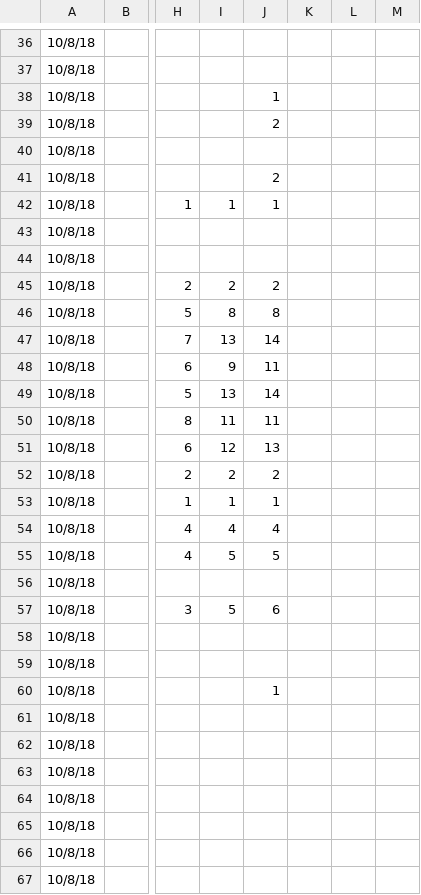
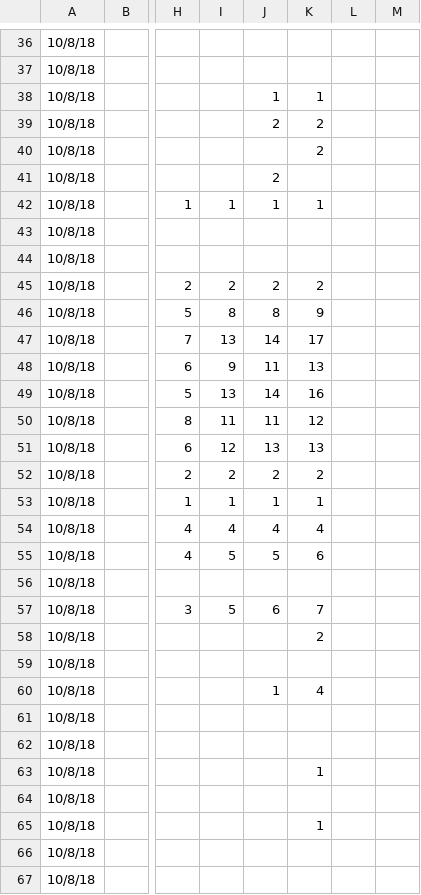
Before and after one commit to dbuona/timetogerminate, a CSV file: germination_trials/time_course_practice5.csv, drawn as a sheet; only a part is shown, gaps mark what is left out; the diff covers the shown part only; the diff names each change by its address in the sheet, - before the commit and + after, or states it on an @@ line.

```diff
--- a/germination_trials/time_course_practice5.csv
+++ b/germination_trials/time_course_practice5.csv
-K38: (empty)
+K38: 1
-K39:K40: (empty)
+K39:K40: 2
-K42: (empty)
+K42: 1
-K45: (empty)
+K45: 2
-K46: (empty)
+K46: 9
-K47: (empty)
+K47: 17
-K48: (empty)
+K48: 13
-K49: (empty)
+K49: 16
-K50: (empty)
+K50: 12
-K51: (empty)
+K51: 13
-K52: (empty)
+K52: 2
-K53: (empty)
+K53: 1
-K54: (empty)
+K54: 4
-K55: (empty)
+K55: 6
-K57: (empty)
+K57: 7
-K58: (empty)
+K58: 2
-K60: (empty)
+K60: 4
-K63: (empty)
+K63: 1
-K65: (empty)
+K65: 1
```
Also changed, not shown: 32 edited cells elsewhere in this file, germination_trials/time_course_practice3.csv, germination_trials/time_course_practice4.csv, 3 other files.
